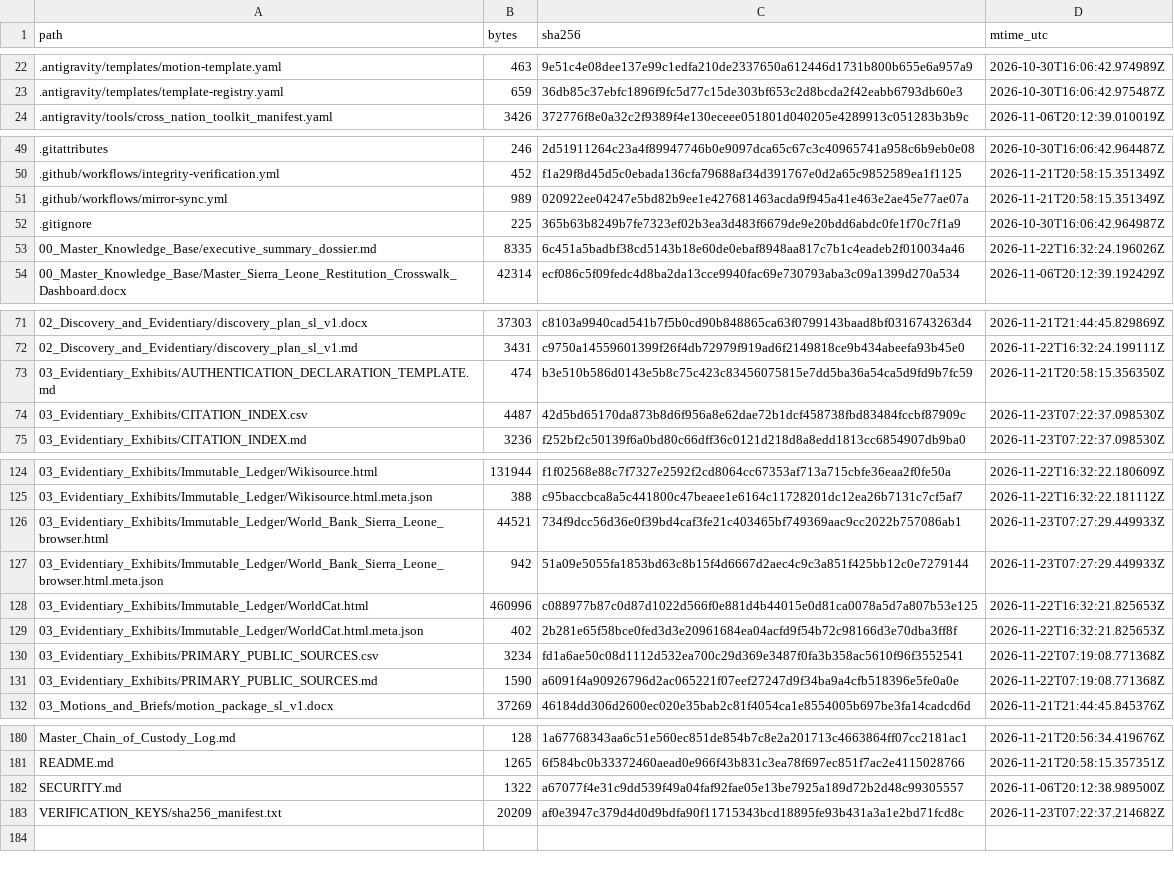
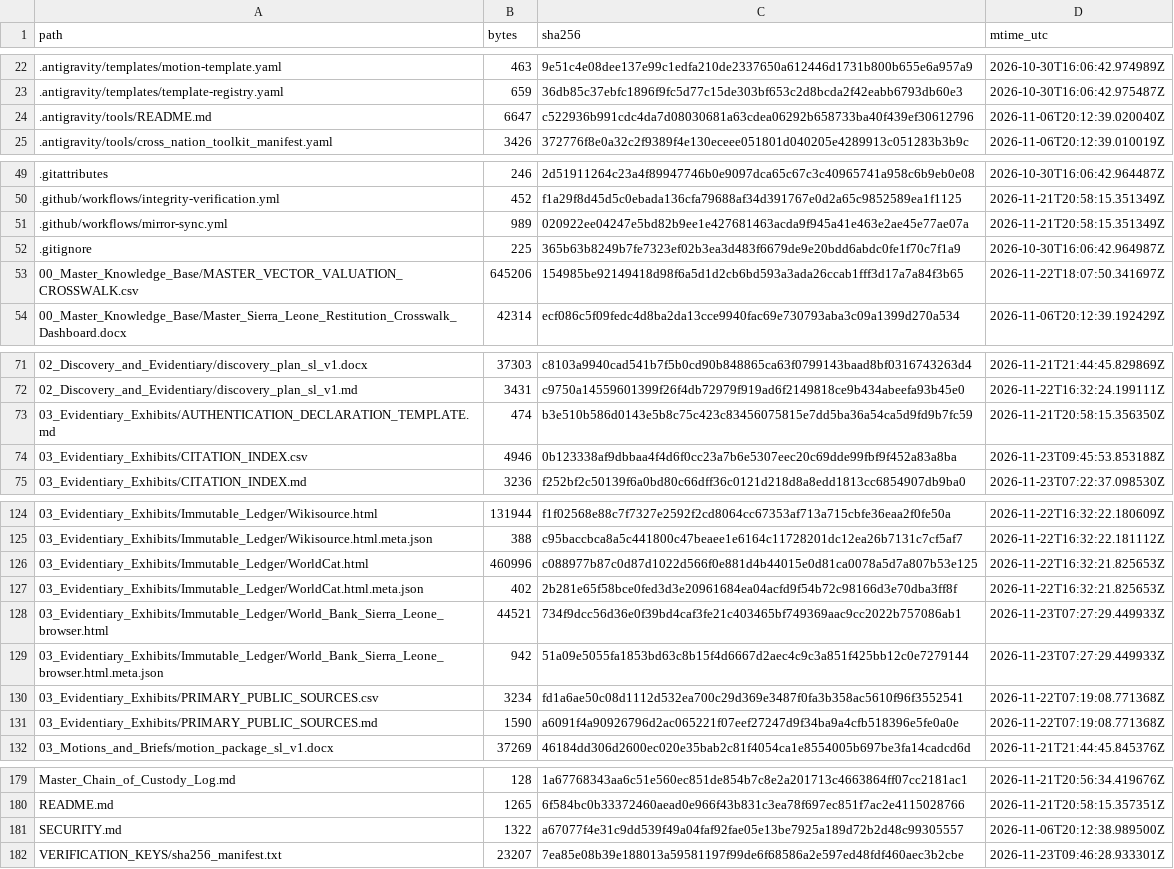
Before and after one commit to GlobalRestitutionAlliance/africa-us-sl-sierra-leone-master-litigation, a CSV file: 99_Archives_and_Manifests/MANIFEST_SHA256.csv, drawn as a sheet; only a part is shown, gaps mark what is left out; the diff covers the shown part only.

```diff
--- a/99_Archives_and_Manifests/MANIFEST_SHA256.csv
+++ b/99_Archives_and_Manifests/MANIFEST_SHA256.csv
@@ -23,2 +23,3 @@ path,bytes,sha256,mtime_utc
 .antigravity/templates/template-registry.yaml,659,36db85c37ebfc1896f9fc5d77c15de303bf653c2d8bcda2f42eabb6793db60e3,2026-10-30T16:06:42.975487Z
+.antigravity/tools/README.md,6647,c522936b991cdc4da7d08030681a63cdea06292b658733ba40f439ef30612796,2026-11-06T20:12:39.020040Z
 .antigravity/tools/cross_nation_toolkit_manifest.yaml,3426,372776f8e0a32c2f9389f4e130eceee051801d040205e4289913c051283b3b9c,2026-11-06T20:12:39.010019Z
@@ -52,3 +52,3 @@ path,bytes,sha256,mtime_utc
 .gitignore,225,365b63b8249b7fe7323ef02b3ea3d483f6679de9e20bdd6abdc0fe1f70c7f1a9,2026-10-30T16:06:42.964987Z
-00_Master_Knowledge_Base/executive_summary_dossier.md,8335,6c451a5badbf38cd5143b18e60de0ebaf8948aa817c7b1c4eadeb2f010034a46,2026-11-22T16:32:24.196026Z
+00_Master_Knowledge_Base/MASTER_VECTOR_VALUATION_CROSSWALK.csv,645206,154985be92149418d98f6a5d1d2cb6bd593a3ada26ccab1fff3d17a7a84f3b65,2026-11-22T18:07:50.341697Z
 00_Master_Knowledge_Base/Master_Sierra_Leone_Restitution_Crosswalk_Dashboard.docx,42314,ecf086c5f09fedc4d8ba2da13cce9940fac69e730793aba3c09a1399d270a534,2026-11-06T20:12:39.192429Z
@@ -73,3 +73,3 @@ path,bytes,sha256,mtime_utc
 03_Evidentiary_Exhibits/AUTHENTICATION_DECLARATION_TEMPLATE.md,474,b3e510b586d0143e5b8c75c423c83456075815e7dd5ba36a54ca5d9fd9b7fc59,2026-11-21T20:58:15.356350Z
-03_Evidentiary_Exhibits/CITATION_INDEX.csv,4487,42d5bd65170da873b8d6f956a8e62dae72b1dcf458738fbd83484fccbf87909c,2026-11-23T07:22:37.098530Z
+03_Evidentiary_Exhibits/CITATION_INDEX.csv,4946,0b123338af9dbbaa4f4d6f0cc23a7b6e5307eec20c69dde99fbf9f452a83a8ba,2026-11-23T09:45:53.853188Z
 03_Evidentiary_Exhibits/CITATION_INDEX.md,3236,f252bf2c50139f6a0bd80c66dff36c0121d218d8a8edd1813cc6854907db9ba0,2026-11-23T07:22:37.098530Z
@@ -125,6 +125,6 @@ path,bytes,sha256,mtime_utc
 03_Evidentiary_Exhibits/Immutable_Ledger/Wikisource.html.meta.json,388,c95baccbca8a5c441800c47beaee1e6164c11728201dc12ea26b7131c7cf5af7,2026-11-22T16:32:22.181112Z
+03_Evidentiary_Exhibits/Immutable_Ledger/WorldCat.html,460996,c088977b87c0d87d1022d566f0e881d4b44015e0d81ca0078a5d7a807b53e125,2026-11-22T16:32:21.825653Z
+03_Evidentiary_Exhibits/Immutable_Ledger/WorldCat.html.meta.json,402,2b281e65f58bce0fed3d3e20961684ea04acfd9f54b72c98166d3e70dba3ff8f,2026-11-22T16:32:21.825653Z
 03_Evidentiary_Exhibits/Immutable_Ledger/World_Bank_Sierra_Leone_browser.html,44521,734f9dcc56d36e0f39bd4caf3fe21c403465bf749369aac9cc2022b757086ab1,2026-11-23T07:27:29.449933Z
 03_Evidentiary_Exhibits/Immutable_Ledger/World_Bank_Sierra_Leone_browser.html.meta.json,942,51a09e5055fa1853bd63c8b15f4d6667d2aec4c9c3a851f425bb12c0e7279144,2026-11-23T07:27:29.449933Z
-03_Evidentiary_Exhibits/Immutable_Ledger/WorldCat.html,460996,c088977b87c0d87d1022d566f0e881d4b44015e0d81ca0078a5d7a807b53e125,2026-11-22T16:32:21.825653Z
-03_Evidentiary_Exhibits/Immutable_Ledger/WorldCat.html.meta.json,402,2b281e65f58bce0fed3d3e20961684ea04acfd9f54b72c98166d3e70dba3ff8f,2026-11-22T16:32:21.825653Z
 03_Evidentiary_Exhibits/PRIMARY_PUBLIC_SOURCES.csv,3234,fd1a6ae50c08d1112d532ea700c29d369e3487f0fa3b358ac5610f96f3552541,2026-11-22T07:19:08.771368Z
@@ -182,2 +181,2 @@ README.md,1265,6f584bc0b33372460aead0e966f43b831c3ea78f697ec851f7ac2e4115028766,
 SECURITY.md,1322,a67077f4e31c9dd539f49a04faf92fae05e13be7925a189d72b2d48c99305557,2026-11-06T20:12:38.989500Z
-VERIFICATION_KEYS/sha256_manifest.txt,20209,af0e3947c379d4d0d9bdfa90f11715343bcd18895fe93b431a3a1e2bd71fcd8c,2026-11-23T07:22:37.214682Z
+VERIFICATION_KEYS/sha256_manifest.txt,23207,7ea85e08b39e188013a59581197f99de6f68586a2e597ed48fdf460aec3b2cbe,2026-11-23T09:46:28.933301Z
```
Also changed, not shown: 1 removed row, 10 moved rows and 3 edited cells elsewhere in this file, 03_Evidentiary_Exhibits/CITATION_INDEX.csv, 99_Archives_and_Manifests/CITATION_INDEX.csv, 1 other file.
